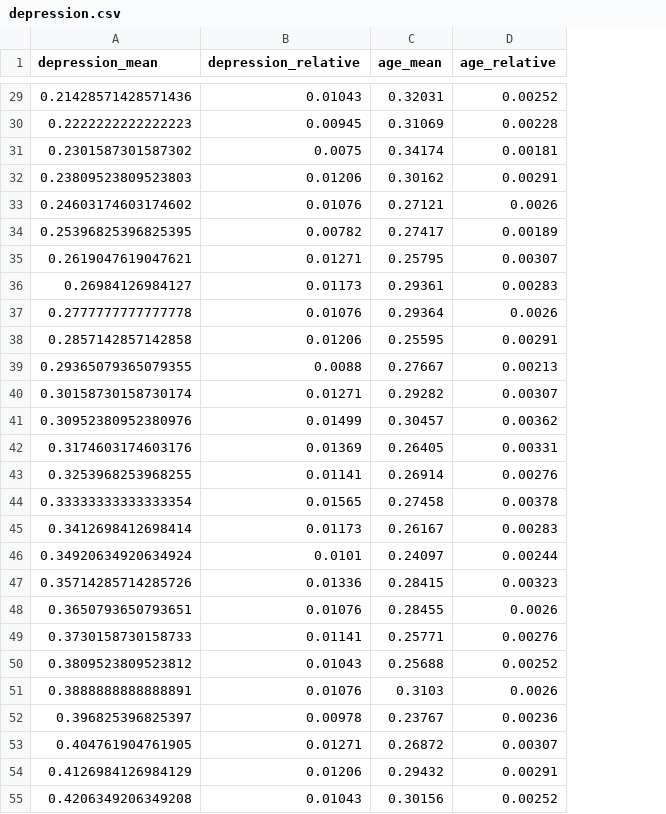
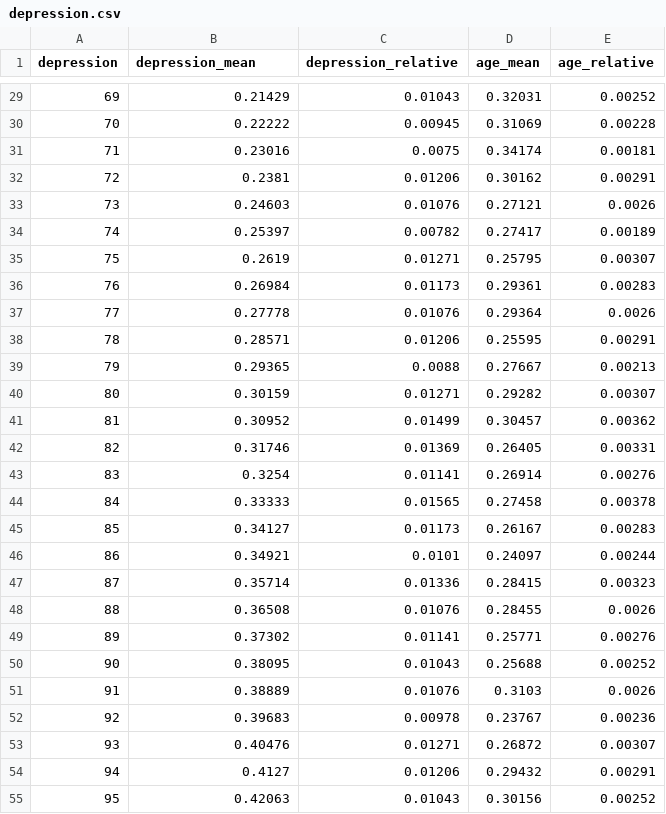
Before and after one commit to hhyao00/datasets, a CSV file: summary_stats/depression.csv, drawn as a sheet; only a part is shown, gaps mark what is left out; addresses are those after the commit; the diff covers the shown part only; the diff names each change by its address in the sheet, - before the commit and + after, or states it on an @@ line.

```diff
--- a/summary_stats/depression.csv
+++ b/summary_stats/depression.csv
+column A (depression), rows 29-55: 69 | 70 | 71 | 72 | 73 | 74 | 75 | 76 | 77 | 78 | 79 | 80 | 81 | 82 | 83 | 84 | 85 | 86 | 87 | 88 | 89 | 90 | 91 | 92 | 93 | 94 | 95
-B29 (depression_mean): 0.21428571428571436
+B29 (depression_mean): 0.21429
-B30 (depression_mean): 0.2222222222222223
+B30 (depression_mean): 0.22222
-B31 (depression_mean): 0.2301587301587302
+B31 (depression_mean): 0.23016
-B32 (depression_mean): 0.23809523809523803
+B32 (depression_mean): 0.2381
-B33 (depression_mean): 0.24603174603174602
+B33 (depression_mean): 0.24603
-B34 (depression_mean): 0.25396825396825395
+B34 (depression_mean): 0.25397
-B35 (depression_mean): 0.2619047619047621
+B35 (depression_mean): 0.2619
-B36 (depression_mean): 0.26984126984127
+B36 (depression_mean): 0.26984
-B37 (depression_mean): 0.2777777777777778
+B37 (depression_mean): 0.27778
-B38 (depression_mean): 0.2857142857142858
+B38 (depression_mean): 0.28571
-B39 (depression_mean): 0.29365079365079355
+B39 (depression_mean): 0.29365
-B40 (depression_mean): 0.30158730158730174
+B40 (depression_mean): 0.30159
-B41 (depression_mean): 0.30952380952380976
+B41 (depression_mean): 0.30952
-B42 (depression_mean): 0.3174603174603176
+B42 (depression_mean): 0.31746
-B43 (depression_mean): 0.3253968253968255
+B43 (depression_mean): 0.3254
-B44 (depression_mean): 0.33333333333333354
+B44 (depression_mean): 0.33333
-B45 (depression_mean): 0.3412698412698414
+B45 (depression_mean): 0.34127
-B46 (depression_mean): 0.34920634920634924
+B46 (depression_mean): 0.34921
-B47 (depression_mean): 0.35714285714285726
+B47 (depression_mean): 0.35714
-B48 (depression_mean): 0.3650793650793651
+B48 (depression_mean): 0.36508
-B49 (depression_mean): 0.3730158730158733
+B49 (depression_mean): 0.37302
-B50 (depression_mean): 0.3809523809523812
+B50 (depression_mean): 0.38095
-B51 (depression_mean): 0.3888888888888891
+B51 (depression_mean): 0.38889
-B52 (depression_mean): 0.396825396825397
+B52 (depression_mean): 0.39683
-B53 (depression_mean): 0.404761904761905
+B53 (depression_mean): 0.40476
-B54 (depression_mean): 0.4126984126984129
+B54 (depression_mean): 0.4127
-B55 (depression_mean): 0.4206349206349208
+B55 (depression_mean): 0.42063
```
Also changed, not shown: 97 edited cells elsewhere in this file, summary_stats/age.csv, summary_stats/depression_scaled.csv, 23 other files.
